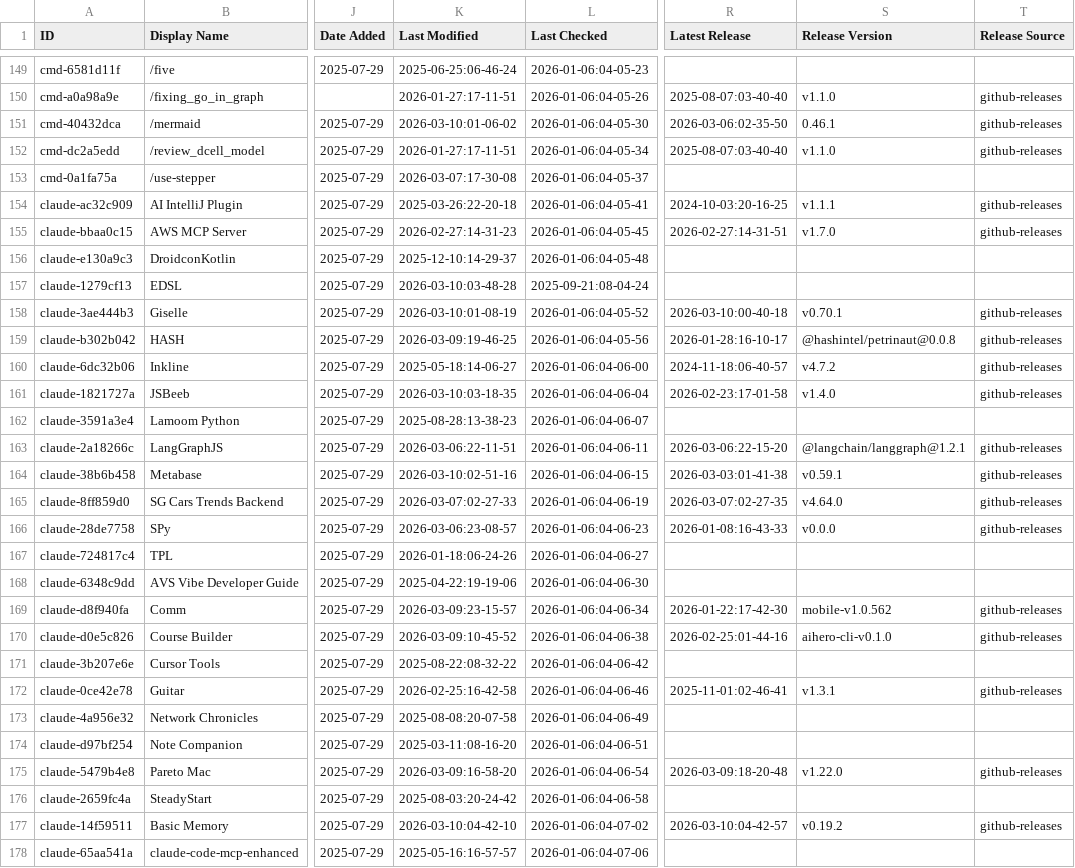
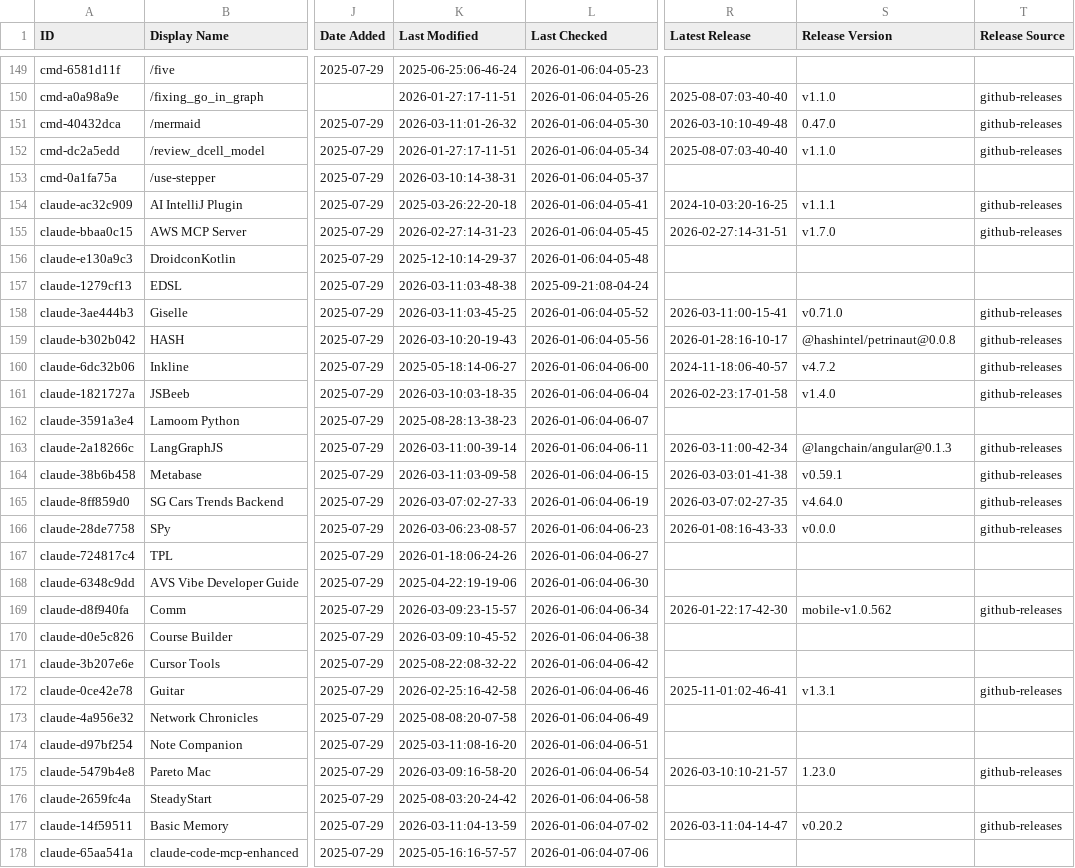
Before and after one commit to gmayes1/awesome-claude-code, a CSV file: THE_RESOURCES_TABLE.csv, drawn as a sheet; only a part is shown, gaps mark what is left out; the diff covers the shown part only; the diff names each change by its address in the sheet, - before the commit and + after, or states it on an @@ line.

```diff
--- a/THE_RESOURCES_TABLE.csv
+++ b/THE_RESOURCES_TABLE.csv
-K151 (Last Modified): 2026-03-10:01-06-02
+K151 (Last Modified): 2026-03-11:01-26-32
-R151 (Latest Release): 2026-03-06:02-35-50
+R151 (Latest Release): 2026-03-10:10-49-48
-S151 (Release Version): 0.46.1
+S151 (Release Version): 0.47.0
-K153 (Last Modified): 2026-03-07:17-30-08
+K153 (Last Modified): 2026-03-10:14-38-31
-K157 (Last Modified): 2026-03-10:03-48-28
+K157 (Last Modified): 2026-03-11:03-48-38
-K158 (Last Modified): 2026-03-10:01-08-19
+K158 (Last Modified): 2026-03-11:03-45-25
-R158 (Latest Release): 2026-03-10:00-40-18
+R158 (Latest Release): 2026-03-11:00-15-41
-S158 (Release Version): v0.70.1
+S158 (Release Version): v0.71.0
-K159 (Last Modified): 2026-03-09:19-46-25
+K159 (Last Modified): 2026-03-10:20-19-43
-K163 (Last Modified): 2026-03-06:22-11-51
+K163 (Last Modified): 2026-03-11:00-39-14
-R163 (Latest Release): 2026-03-06:22-15-20
+R163 (Latest Release): 2026-03-11:00-42-34
-S163 (Release Version): @langchain/langgraph@1.2.1
+S163 (Release Version): @langchain/angular@0.1.3
-K164 (Last Modified): 2026-03-10:02-51-16
+K164 (Last Modified): 2026-03-11:03-09-58
-R170 (Latest Release): 2026-02-25:01-44-16
+R170 (Latest Release): (empty)
-S170 (Release Version): aihero-cli-v0.1.0
+S170 (Release Version): (empty)
-T170 (Release Source): github-releases
+T170 (Release Source): (empty)
-R175 (Latest Release): 2026-03-09:18-20-48
+R175 (Latest Release): 2026-03-10:10-21-57
-S175 (Release Version): v1.22.0
+S175 (Release Version): 1.23.0
-K177 (Last Modified): 2026-03-10:04-42-10
+K177 (Last Modified): 2026-03-11:04-13-59
-R177 (Latest Release): 2026-03-10:04-42-57
+R177 (Latest Release): 2026-03-11:04-14-47
-S177 (Release Version): v0.19.2
+S177 (Release Version): v0.20.2
```
Also changed, not shown: 25 edited cells elsewhere in this file.
